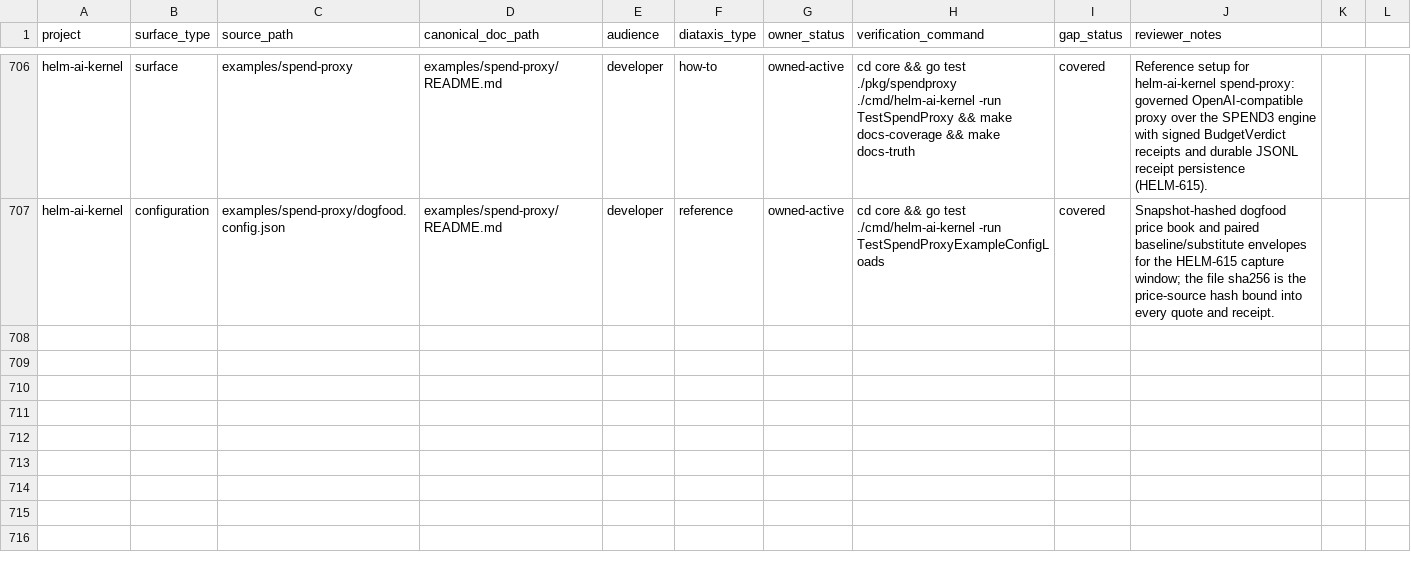
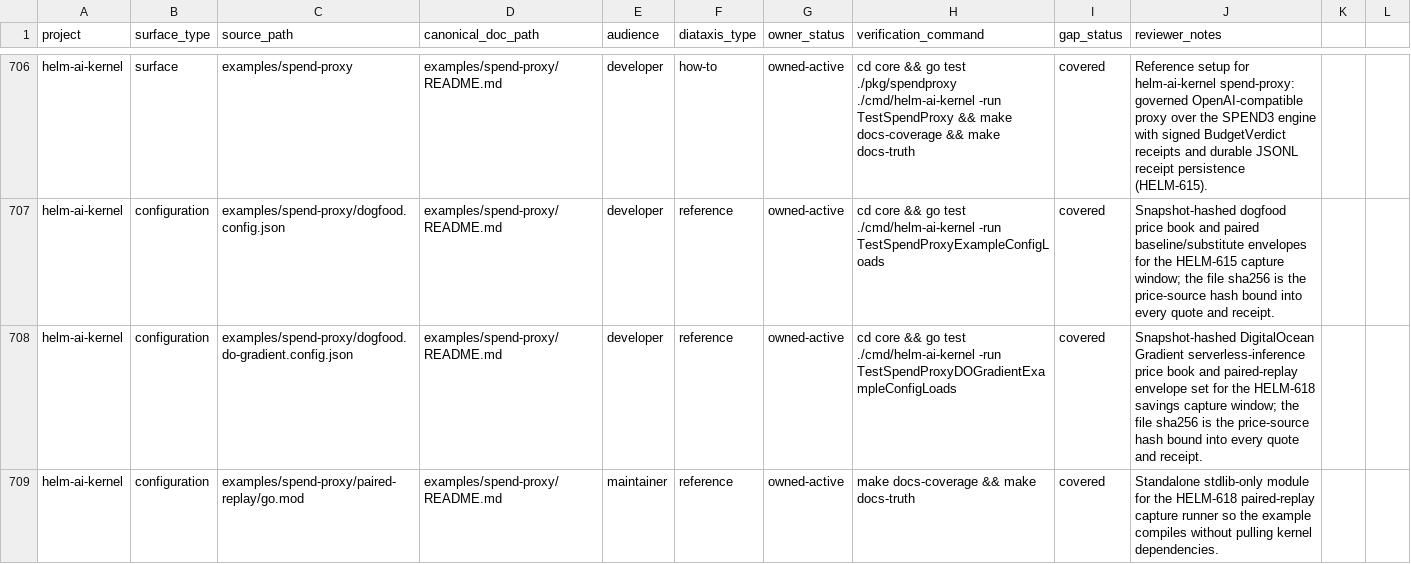
Before and after one commit to Mindburn-Labs/helm-ai-kernel, a CSV file: docs/documentation-coverage.csv, drawn as a sheet; only a part is shown, gaps mark what is left out; the diff names each change by its address in the sheet, - before the commit and + after, or states it on an @@ line.

```diff
--- a/docs/documentation-coverage.csv
+++ b/docs/documentation-coverage.csv
+row 708: helm-ai-kernel | configuration | examples/spend-proxy/dogfood.do-gradient.config.json | examples/spend-proxy/README.md | developer | reference | owned-active | cd core && go test ./cmd/helm-ai-kernel -run TestSpendProxyDOGradientExampleConfigLoads | covered | Snapshot-hashed DigitalOcean Gradient serverless-inference price book and paired-replay envelope set for the HELM-618 savings capture window; the file sha256 is the price-source hash bound into every quote and receipt.
+row 709: helm-ai-kernel | configuration | examples/spend-proxy/paired-replay/go.mod | examples/spend-proxy/README.md | maintainer | reference | owned-active | make docs-coverage && make docs-truth | covered | Standalone stdlib-only module for the HELM-618 paired-replay capture runner so the example compiles without pulling kernel dependencies.
```
Also changed, not shown: 1 other file.
